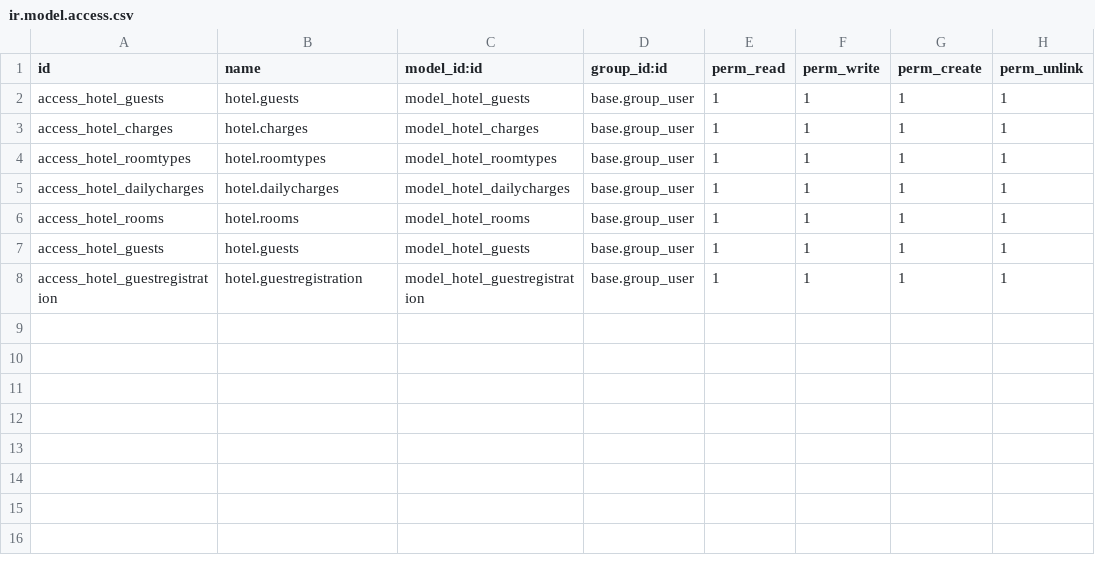
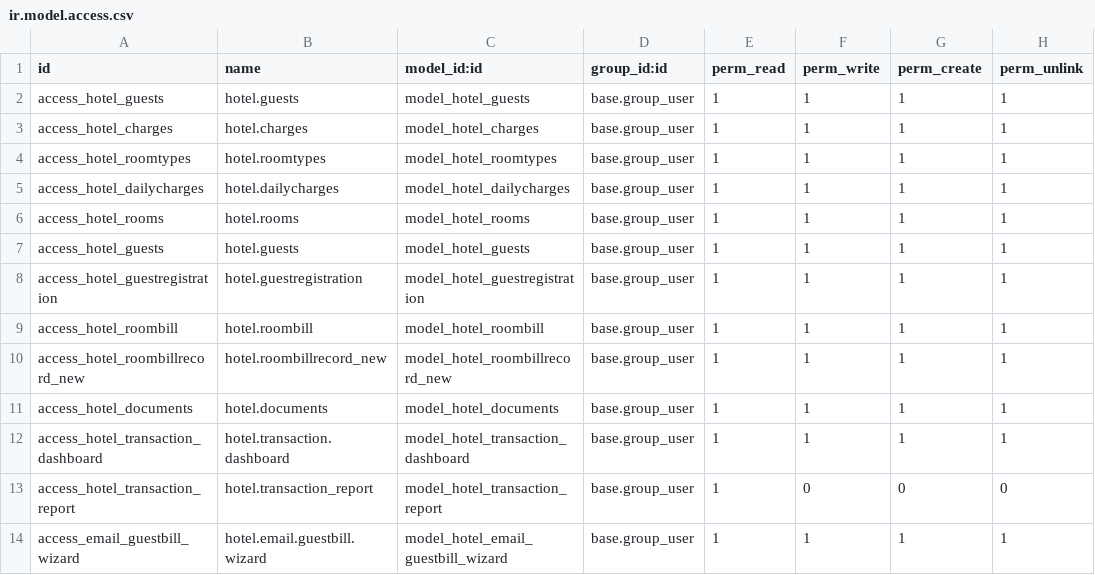
Before and after one commit to abgjebone/EA_Final_Project_Odoo, a CSV file: odoo-19.0/myaddons/hotel/security/ir.model.access.csv, drawn as a sheet; the diff names each change by its address in the sheet, - before the commit and + after, or states it on an @@ line.

Commit message:
Add hotel module and configuration files for final submission

```diff
--- a/odoo-19.0/myaddons/hotel/security/ir.model.access.csv
+++ b/odoo-19.0/myaddons/hotel/security/ir.model.access.csv
+row 9: access_hotel_roombill | hotel.roombill | model_hotel_roombill | base.group_user | 1 | 1 | 1 | 1
+row 10: access_hotel_roombillrecord_new | hotel.roombillrecord_new | model_hotel_roombillrecord_new | base.group_user | 1 | 1 | 1 | 1
+row 11: access_hotel_documents | hotel.documents | model_hotel_documents | base.group_user | 1 | 1 | 1 | 1
+row 12: access_hotel_transaction_dashboard | hotel.transaction.dashboard | model_hotel_transaction_dashboard | base.group_user | 1 | 1 | 1 | 1
+row 13: access_hotel_transaction_report | hotel.transaction_report | model_hotel_transaction_report | base.group_user | 1 | 0 | 0 | 0
+row 14: access_email_guestbill_wizard | hotel.email.guestbill.wizard | model_hotel_email_guestbill_wizard | base.group_user | 1 | 1 | 1 | 1
```
Also changed, not shown: 28 other files.
